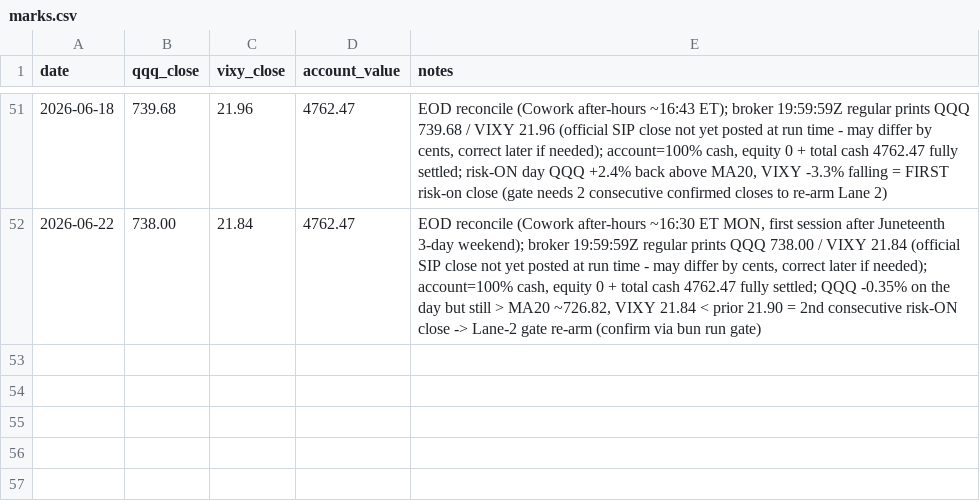
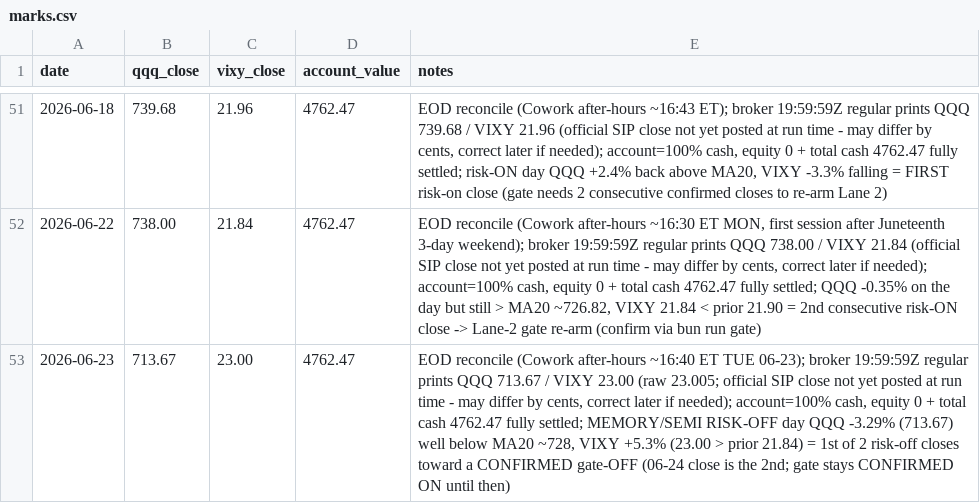
Before and after one commit to 16abhimasani/book, a CSV file: robinhood-agentic/data/marks.csv, drawn as a sheet; only a part is shown, gaps mark what is left out; the diff names each change by its address in the sheet, - before the commit and + after, or states it on an @@ line.

Commit message:
journal: 2026-06-23 20:45 UTC after-hours/EOD reconcile

```diff
--- a/robinhood-agentic/data/marks.csv
+++ b/robinhood-agentic/data/marks.csv
+row 53: 2026-06-23 | 713.67 | 23.00 | 4762.47 | EOD reconcile (Cowork after-hours ~16:40 ET TUE 06-23); broker 19:59:59Z regular prints QQQ 713.67 / VIXY 23.00 (raw 23.005; official SIP close not yet posted at run time - may differ by cents, correct later if needed); account=100% cash, equity 0 + total cash 4762.47 fully settled; MEMORY/SEMI RISK-OFF day QQQ -3.29% (713.67) well below MA20 ~728, VIXY +5.3% (23.00 > prior 21.84) = 1st of 2 risk-off closes toward a CONFIRMED gate-OFF (06-24 close is the 2nd; gate stays CONFIRMED ON until then)
```
Also changed, not shown: 3 other files.
